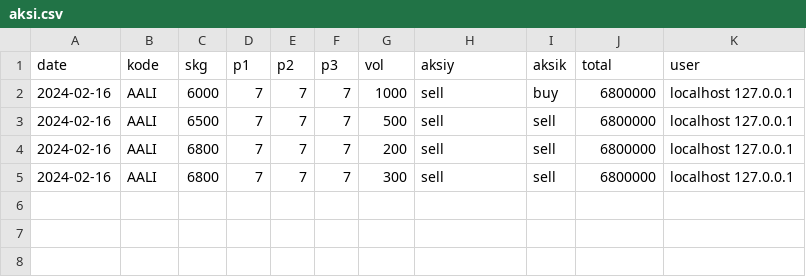
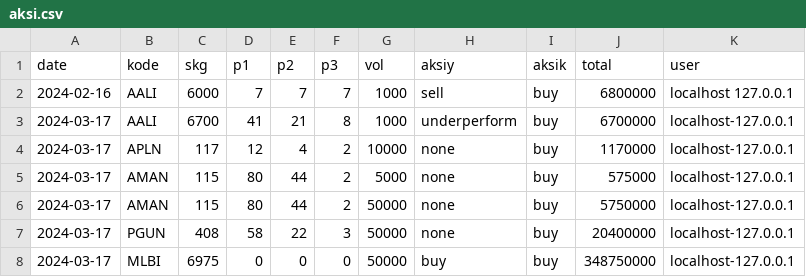
Before and after one commit to nausya/sahamku, a CSV file: aksi.csv, drawn as a sheet; removed rows and columns are numbered as before the commit, all else as after; the diff names each change by its address in the sheet, - before the commit and + after, or states it on an @@ line.

Commit message:
Update aksi.csv

```diff
--- a/aksi.csv
+++ b/aksi.csv
-row 3: 2024-02-16 | AALI | 6500 | 7 | 7 | 7 | 500 | sell | sell | 6800000 | localhost 127.0.0.1
-row 4: 2024-02-16 | AALI | 6800 | 7 | 7 | 7 | 200 | sell | sell | 6800000 | localhost 127.0.0.1
-row 5: 2024-02-16 | AALI | 6800 | 7 | 7 | 7 | 300 | sell | sell | 6800000 | localhost 127.0.0.1
+row 3: 2024-03-17 | AALI | 6700 | 41 | 21 | 8 | 1000 | underperform | buy | 6700000 | localhost-127.0.0.1
+row 4: 2024-03-17 | APLN | 117 | 12 | 4 | 2 | 10000 | none | buy | 1170000 | localhost-127.0.0.1
+row 5: 2024-03-17 | AMAN | 115 | 80 | 44 | 2 | 5000 | none | buy | 575000 | localhost-127.0.0.1
+row 6: 2024-03-17 | AMAN | 115 | 80 | 44 | 2 | 50000 | none | buy | 5750000 | localhost-127.0.0.1
+row 7: 2024-03-17 | PGUN | 408 | 58 | 22 | 3 | 50000 | none | buy | 20400000 | localhost-127.0.0.1
+row 8: 2024-03-17 | MLBI | 6975 | 0 | 0 | 0 | 50000 | buy | buy | 348750000 | localhost-127.0.0.1
```
